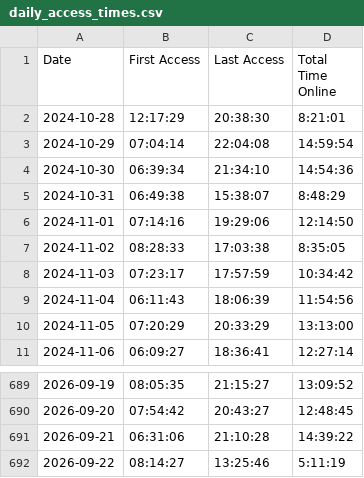
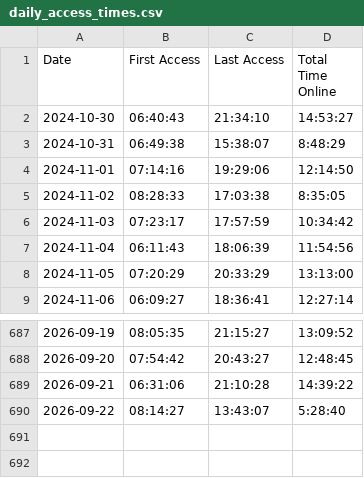
Before and after one commit to joereddington/export-history, a CSV file: daily_access_times.csv, drawn as a sheet; only a part is shown, gaps mark what is left out.

```diff
--- a/daily_access_times.csv
+++ b/daily_access_times.csv
@@ -1,5 +1,3 @@
 Date,First Access,Last Access,Total Time Online
-2024-10-28,12:17:29,20:38:30,8:21:01
-2024-10-29,07:04:14,22:04:08,14:59:54
-2024-10-30,06:39:34,21:34:10,14:54:36
+2024-10-30,06:40:43,21:34:10,14:53:27
 2024-10-31,06:49:38,15:38:07,8:48:29
@@ -691,2 +689,2 @@ Date,First Access,Last Access,Total Time Online
 2026-09-21,06:31:06,21:10:28,14:39:22
-2026-09-22,08:14:27,13:25:46,5:11:19
+2026-09-22,08:14:27,13:43:07,5:28:40
```
Also changed, not shown: 2 other files.
